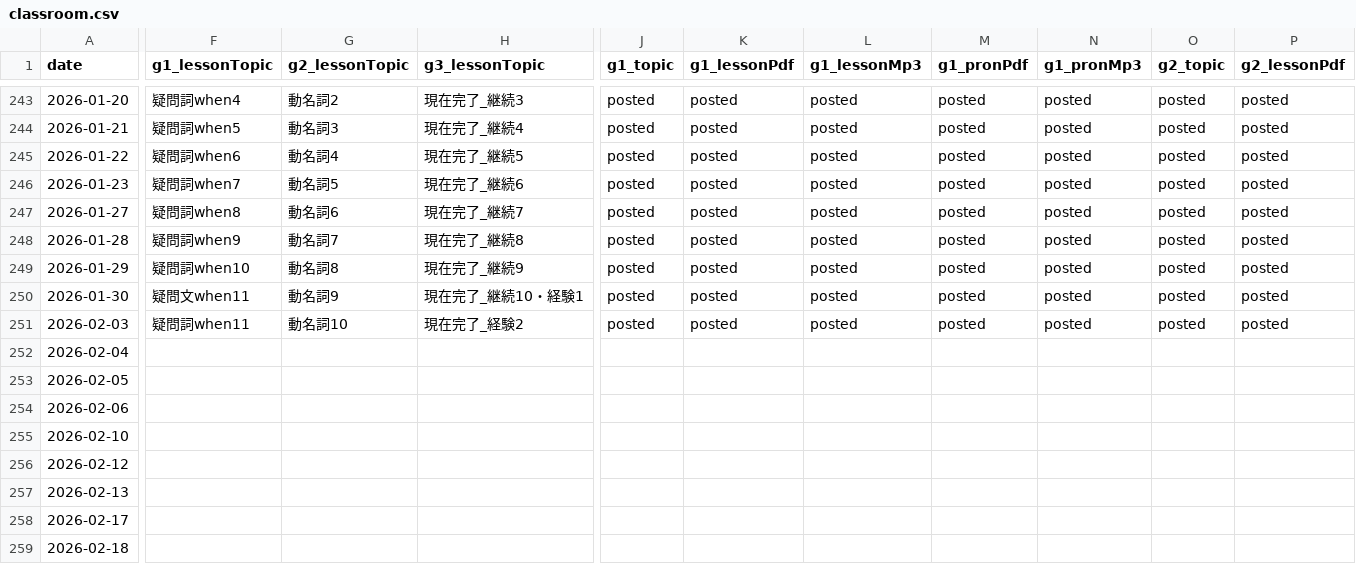
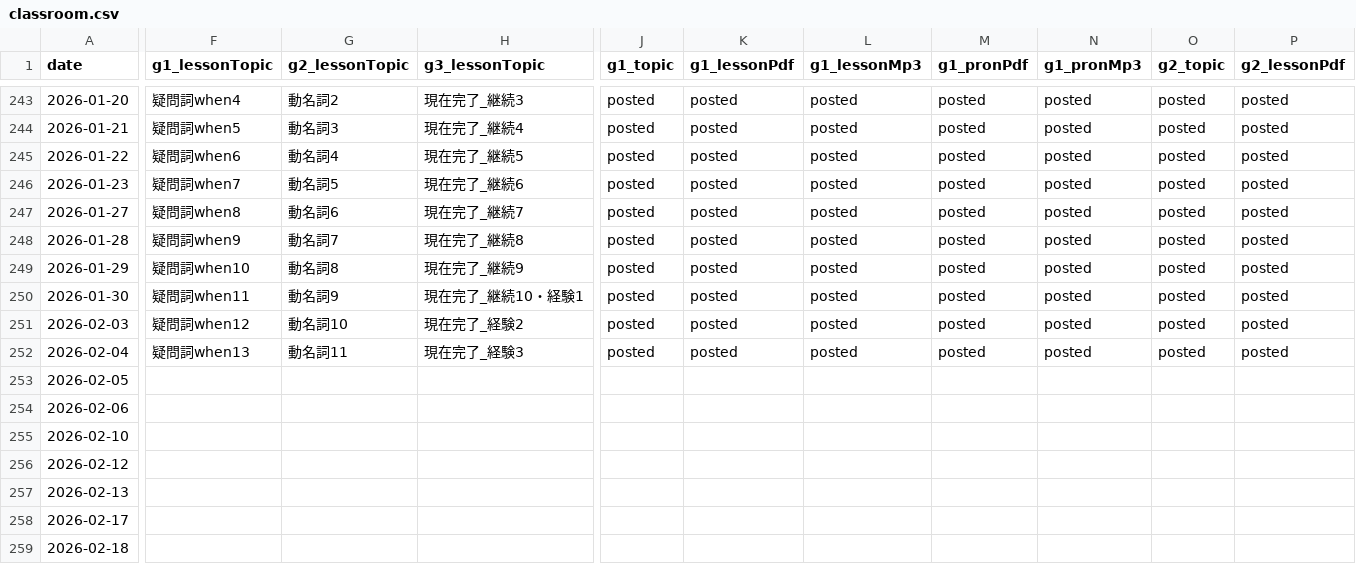
Before and after one commit to iotsuka1958/english_slides, a CSV file: classroom.csv, drawn as a sheet; only a part is shown, gaps mark what is left out; the diff covers the shown part only; the diff names each change by its address in the sheet, - before the commit and + after, or states it on an @@ line.

```diff
--- a/classroom.csv
+++ b/classroom.csv
-F250 (g1_lessonTopic): 疑問文when11
+F250 (g1_lessonTopic): 疑問詞when11
-F251 (g1_lessonTopic): 疑問詞when11
+F251 (g1_lessonTopic): 疑問詞when12
-F252 (g1_lessonTopic): (empty)
+F252 (g1_lessonTopic): 疑問詞when13
-G252 (g2_lessonTopic): (empty)
+G252 (g2_lessonTopic): 動名詞11
-H252 (g3_lessonTopic): (empty)
+H252 (g3_lessonTopic): 現在完了_経験3
-J252 (g1_topic): (empty)
+J252 (g1_topic): posted
-K252 (g1_lessonPdf): (empty)
+K252 (g1_lessonPdf): posted
-L252 (g1_lessonMp3): (empty)
+L252 (g1_lessonMp3): posted
-M252 (g1_pronPdf): (empty)
+M252 (g1_pronPdf): posted
-N252 (g1_pronMp3): (empty)
+N252 (g1_pronMp3): posted
-O252 (g2_topic): (empty)
+O252 (g2_topic): posted
-P252 (g2_lessonPdf): (empty)
+P252 (g2_lessonPdf): posted
```
Also changed, not shown: 8 edited cells elsewhere in this file, work_log.csv, 7 other files.
